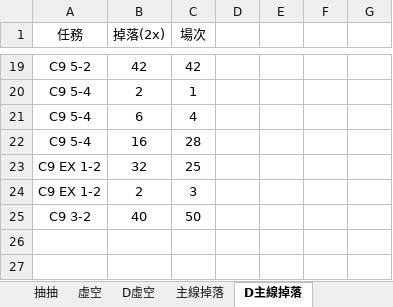
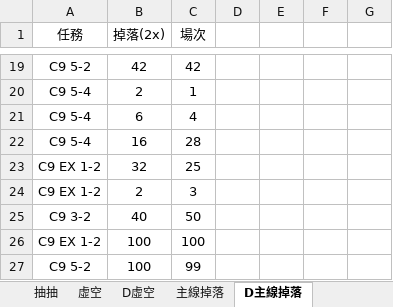
Before and after one commit to RaenonX-DL/dragalia-data-track, an Excel workbook: Dragalia Data.xlsx, sheet D主線掉落, drawn as a sheet; only a part is shown, gaps mark what is left out; values as stored, in another font and other column widths than the file's, no borders; the diff names each change by its address in the sheet, - before the commit and + after, or states it on an @@ line.

```diff
--- a/Dragalia Data.xlsx (sheet D主線掉落)
+++ b/Dragalia Data.xlsx (sheet D主線掉落)
+row 26: C9 EX 1-2 | 100 | 100
+row 27: C9 5-2 | 100 | 99
```
Also changed, not shown: sheet 主線掉落, sheet 抽抽.
